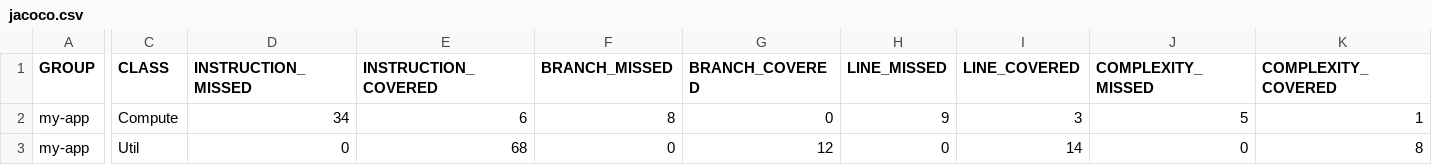
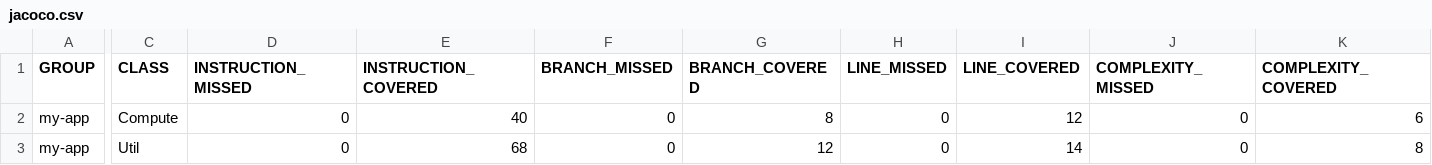
Before and after one commit to Hexa14/Odev2, a CSV file: target/site/jacoco/jacoco.csv, drawn as a sheet; only a part is shown, gaps mark what is left out; the diff covers the shown part only; the diff names each change by its address in the sheet, - before the commit and + after, or states it on an @@ line.

Commit message:
Jacoco da butun testlerin cover edildigi goruldu

```diff
--- a/target/site/jacoco/jacoco.csv
+++ b/target/site/jacoco/jacoco.csv
-D2 (INSTRUCTION_MISSED): 34
+D2 (INSTRUCTION_MISSED): 0
-E2 (INSTRUCTION_COVERED): 6
+E2 (INSTRUCTION_COVERED): 40
-F2 (BRANCH_MISSED): 8
+F2 (BRANCH_MISSED): 0
-G2 (BRANCH_COVERED): 0
+G2 (BRANCH_COVERED): 8
-H2 (LINE_MISSED): 9
+H2 (LINE_MISSED): 0
-I2 (LINE_COVERED): 3
+I2 (LINE_COVERED): 12
-J2 (COMPLEXITY_MISSED): 5
+J2 (COMPLEXITY_MISSED): 0
-K2 (COMPLEXITY_COVERED): 1
+K2 (COMPLEXITY_COVERED): 6
```
Also changed, not shown: 2 edited cells elsewhere in this file, 14 other files.
